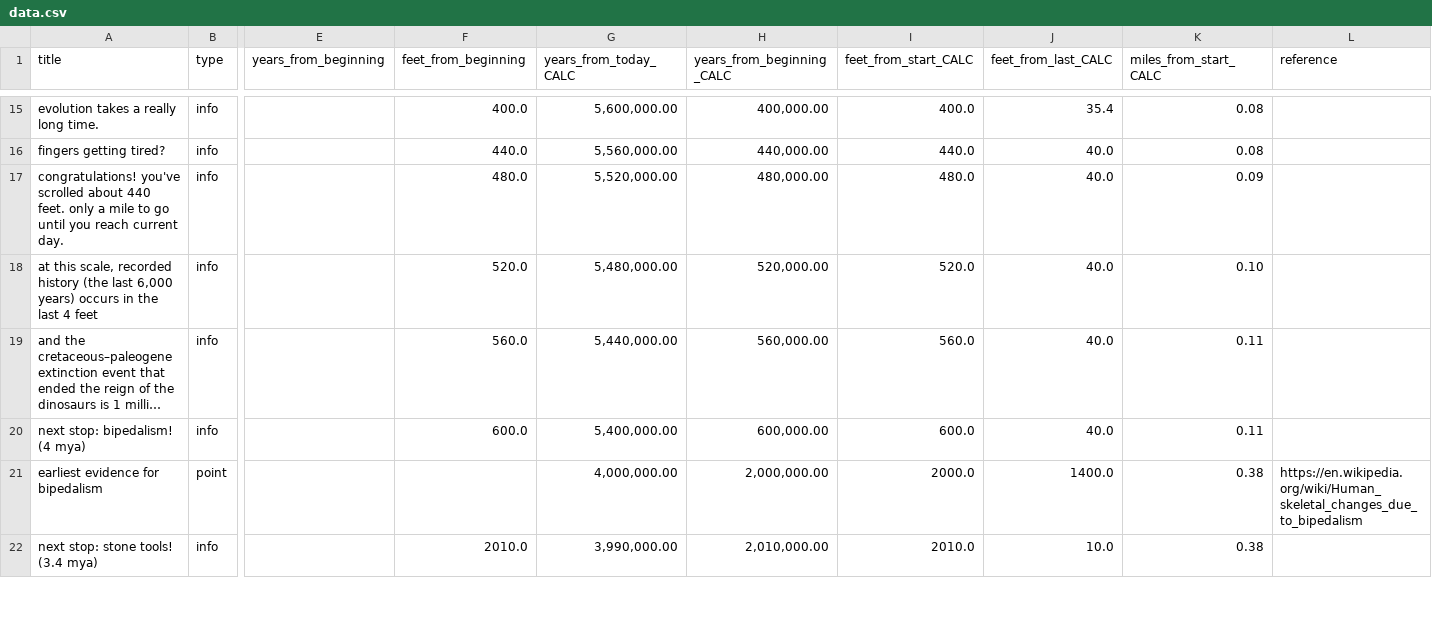
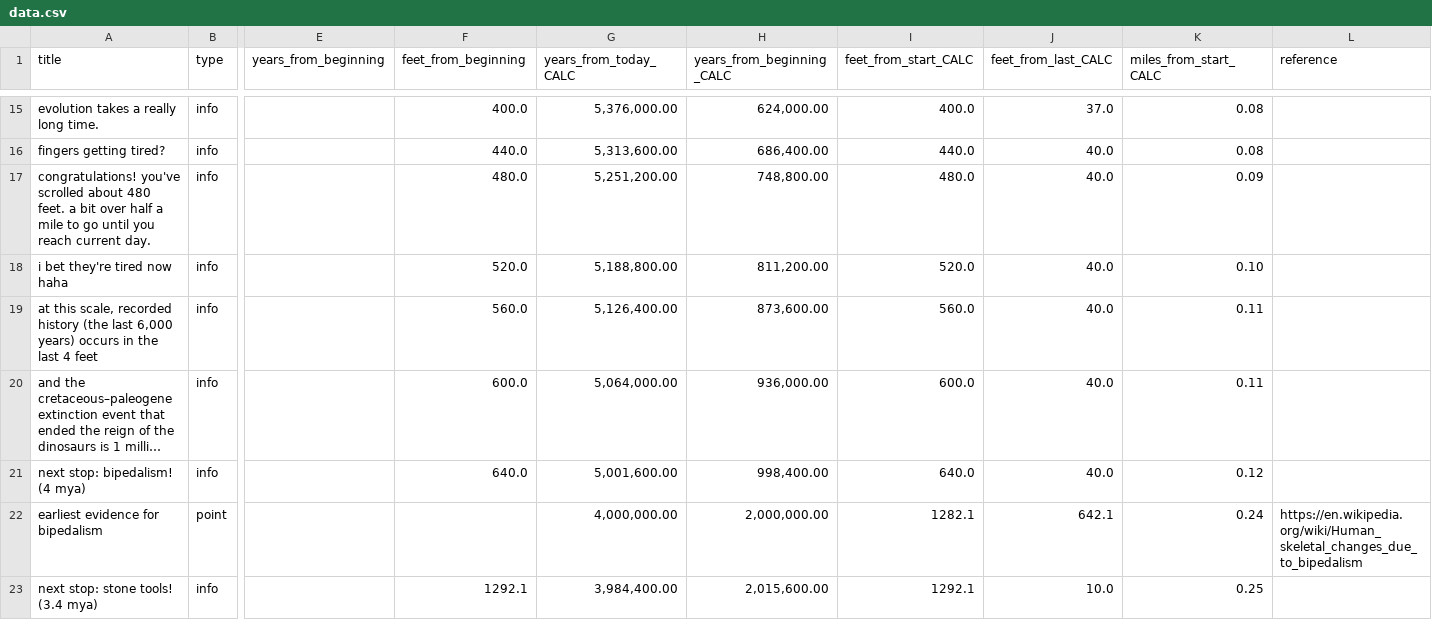
Before and after one commit to niartenyaw/if-a-year-were-only-a-pixel, a CSV file: data.csv, drawn as a sheet; only a part is shown, gaps mark what is left out; long unchanged cells end in …; addresses are those after the commit; rows hold the shown columns only; the diff covers the shown part only; the diff names each change by its address in the sheet, - before the commit and + after, or states it on an @@ line.

```diff
--- a/data.csv
+++ b/data.csv
-G15 (years_from_today_CALC): 5,600,000.00
+G15 (years_from_today_CALC): 5,376,000.00
-H15 (years_from_beginning_CALC): 400,000.00
+H15 (years_from_beginning_CALC): 624,000.00
-J15 (feet_from_last_CALC): 35.4
+J15 (feet_from_last_CALC): 37.0
-G16 (years_from_today_CALC): 5,560,000.00
+G16 (years_from_today_CALC): 5,313,600.00
-H16 (years_from_beginning_CALC): 440,000.00
+H16 (years_from_beginning_CALC): 686,400.00
-A17 (title): …scrolled about 440 feet. only a mile…
+A17 (title): …scrolled about 480 feet. a bit over half a mile…
-G17 (years_from_today_CALC): 5,520,000.00
+G17 (years_from_today_CALC): 5,251,200.00
-H17 (years_from_beginning_CALC): 480,000.00
+H17 (years_from_beginning_CALC): 748,800.00
+row 18: i bet they're tired now haha | info |  | 520.0 | 5,188,800.00 | 811,200.00 | 520.0 | 40.0 | 0.10
-F19 (feet_from_beginning): 520.0
+F19 (feet_from_beginning): 560.0
-G19 (years_from_today_CALC): 5,480,000.00
+G19 (years_from_today_CALC): 5,126,400.00
-H19 (years_from_beginning_CALC): 520,000.00
+H19 (years_from_beginning_CALC): 873,600.00
-I19 (feet_from_start_CALC): 520.0
+I19 (feet_from_start_CALC): 560.0
-K19 (miles_from_start_CALC): 0.10
+K19 (miles_from_start_CALC): 0.11
-F20 (feet_from_beginning): 560.0
+F20 (feet_from_beginning): 600.0
-G20 (years_from_today_CALC): 5,440,000.00
+G20 (years_from_today_CALC): 5,064,000.00
-H20 (years_from_beginning_CALC): 560,000.00
+H20 (years_from_beginning_CALC): 936,000.00
-I20 (feet_from_start_CALC): 560.0
+I20 (feet_from_start_CALC): 600.0
-F21 (feet_from_beginning): 600.0
+F21 (feet_from_beginning): 640.0
-G21 (years_from_today_CALC): 5,400,000.00
+G21 (years_from_today_CALC): 5,001,600.00
-H21 (years_from_beginning_CALC): 600,000.00
+H21 (years_from_beginning_CALC): 998,400.00
-I21 (feet_from_start_CALC): 600.0
+I21 (feet_from_start_CALC): 640.0
-K21 (miles_from_start_CALC): 0.11
+K21 (miles_from_start_CALC): 0.12
-I22 (feet_from_start_CALC): 2000.0
+I22 (feet_from_start_CALC): 1282.1
-J22 (feet_from_last_CALC): 1400.0
+J22 (feet_from_last_CALC): 642.1
-K22 (miles_from_start_CALC): 0.38
+K22 (miles_from_start_CALC): 0.24
-F23 (feet_from_beginning): 2010.0
+F23 (feet_from_beginning): 1292.1
-G23 (years_from_today_CALC): 3,990,000.00
+G23 (years_from_today_CALC): 3,984,400.00
-H23 (years_from_beginning_CALC): 2,010,000.00
+H23 (years_from_beginning_CALC): 2,015,600.00
-I23 (feet_from_start_CALC): 2010.0
+I23 (feet_from_start_CALC): 1292.1
-K23 (miles_from_start_CALC): 0.38
+K23 (miles_from_start_CALC): 0.25
```
Also changed, not shown: 121 edited cells elsewhere in this file, 2 other files.
